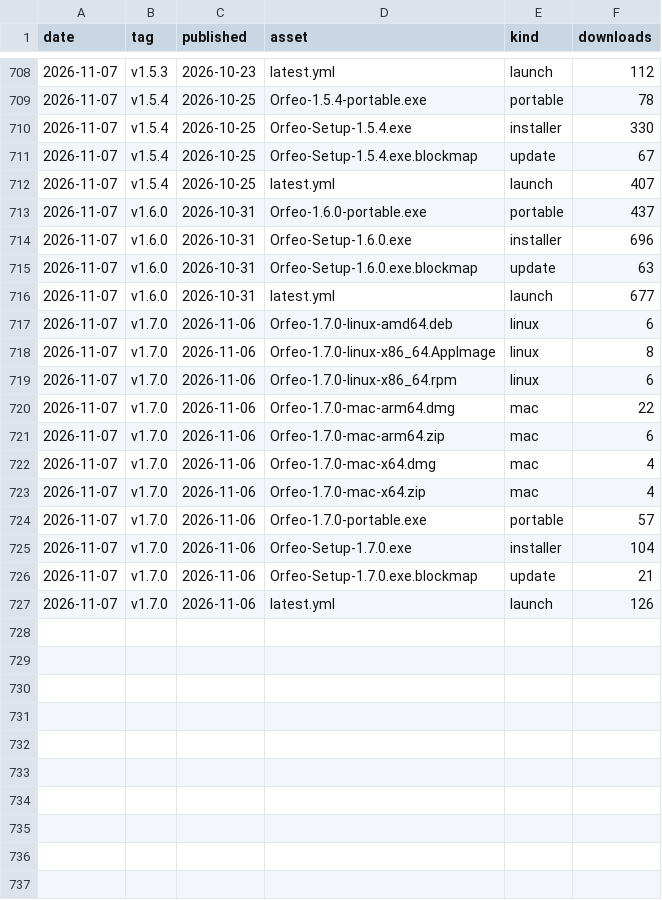
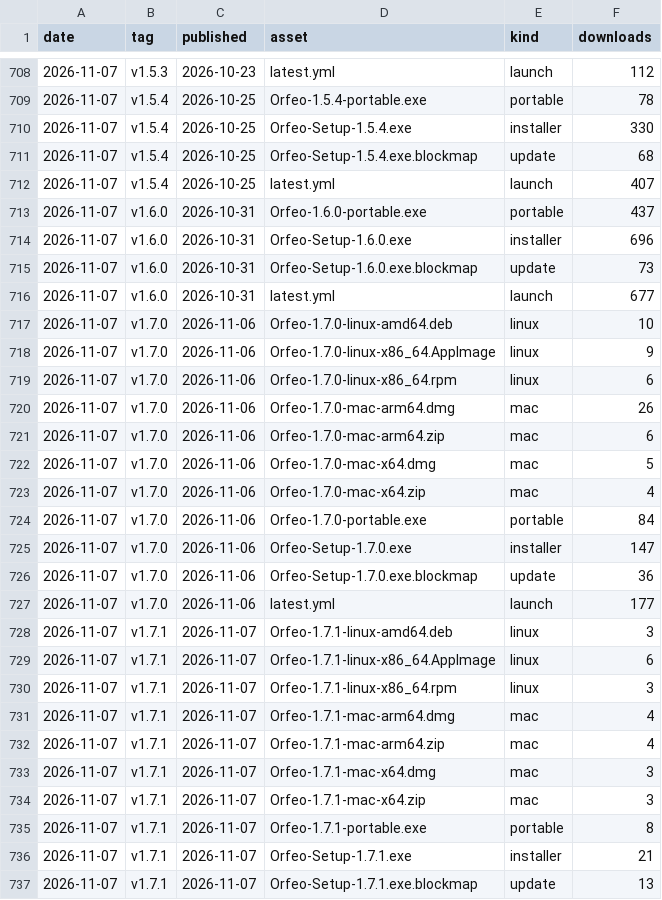
Before and after one commit to Squarebow/Orfeo, a CSV file: data/downloads.csv, drawn as a sheet; only a part is shown, gaps mark what is left out; the diff covers the shown part only.

```diff
--- a/data/downloads.csv
+++ b/data/downloads.csv
@@ -710,3 +710,3 @@ date,tag,published,asset,kind,downloads
 2026-11-07,v1.5.4,2026-10-25,Orfeo-Setup-1.5.4.exe,installer,330
-2026-11-07,v1.5.4,2026-10-25,Orfeo-Setup-1.5.4.exe.blockmap,update,67
+2026-11-07,v1.5.4,2026-10-25,Orfeo-Setup-1.5.4.exe.blockmap,update,68
 2026-11-07,v1.5.4,2026-10-25,latest.yml,launch,407
@@ -714,14 +714,24 @@ date,tag,published,asset,kind,downloads
 2026-11-07,v1.6.0,2026-10-31,Orfeo-Setup-1.6.0.exe,installer,696
-2026-11-07,v1.6.0,2026-10-31,Orfeo-Setup-1.6.0.exe.blockmap,update,63
+2026-11-07,v1.6.0,2026-10-31,Orfeo-Setup-1.6.0.exe.blockmap,update,73
 2026-11-07,v1.6.0,2026-10-31,latest.yml,launch,677
-2026-11-07,v1.7.0,2026-11-06,Orfeo-1.7.0-linux-amd64.deb,linux,6
-2026-11-07,v1.7.0,2026-11-06,Orfeo-1.7.0-linux-x86_64.AppImage,linux,8
+2026-11-07,v1.7.0,2026-11-06,Orfeo-1.7.0-linux-amd64.deb,linux,10
+2026-11-07,v1.7.0,2026-11-06,Orfeo-1.7.0-linux-x86_64.AppImage,linux,9
 2026-11-07,v1.7.0,2026-11-06,Orfeo-1.7.0-linux-x86_64.rpm,linux,6
-2026-11-07,v1.7.0,2026-11-06,Orfeo-1.7.0-mac-arm64.dmg,mac,22
+2026-11-07,v1.7.0,2026-11-06,Orfeo-1.7.0-mac-arm64.dmg,mac,26
 2026-11-07,v1.7.0,2026-11-06,Orfeo-1.7.0-mac-arm64.zip,mac,6
-2026-11-07,v1.7.0,2026-11-06,Orfeo-1.7.0-mac-x64.dmg,mac,4
+2026-11-07,v1.7.0,2026-11-06,Orfeo-1.7.0-mac-x64.dmg,mac,5
 2026-11-07,v1.7.0,2026-11-06,Orfeo-1.7.0-mac-x64.zip,mac,4
-2026-11-07,v1.7.0,2026-11-06,Orfeo-1.7.0-portable.exe,portable,57
-2026-11-07,v1.7.0,2026-11-06,Orfeo-Setup-1.7.0.exe,installer,104
-2026-11-07,v1.7.0,2026-11-06,Orfeo-Setup-1.7.0.exe.blockmap,update,21
-2026-11-07,v1.7.0,2026-11-06,latest.yml,launch,126
+2026-11-07,v1.7.0,2026-11-06,Orfeo-1.7.0-portable.exe,portable,84
+2026-11-07,v1.7.0,2026-11-06,Orfeo-Setup-1.7.0.exe,installer,147
+2026-11-07,v1.7.0,2026-11-06,Orfeo-Setup-1.7.0.exe.blockmap,update,36
+2026-11-07,v1.7.0,2026-11-06,latest.yml,launch,177
+2026-11-07,v1.7.1,2026-11-07,Orfeo-1.7.1-linux-amd64.deb,linux,3
+2026-11-07,v1.7.1,2026-11-07,Orfeo-1.7.1-linux-x86_64.AppImage,linux,6
+2026-11-07,v1.7.1,2026-11-07,Orfeo-1.7.1-linux-x86_64.rpm,linux,3
+2026-11-07,v1.7.1,2026-11-07,Orfeo-1.7.1-mac-arm64.dmg,mac,4
+2026-11-07,v1.7.1,2026-11-07,Orfeo-1.7.1-mac-arm64.zip,mac,4
+2026-11-07,v1.7.1,2026-11-07,Orfeo-1.7.1-mac-x64.dmg,mac,3
+2026-11-07,v1.7.1,2026-11-07,Orfeo-1.7.1-mac-x64.zip,mac,3
+2026-11-07,v1.7.1,2026-11-07,Orfeo-1.7.1-portable.exe,portable,8
+2026-11-07,v1.7.1,2026-11-07,Orfeo-Setup-1.7.1.exe,installer,21
+2026-11-07,v1.7.1,2026-11-07,Orfeo-Setup-1.7.1.exe.blockmap,update,13
```
Also changed, not shown: 1 added row elsewhere in this file, 1 other file.
